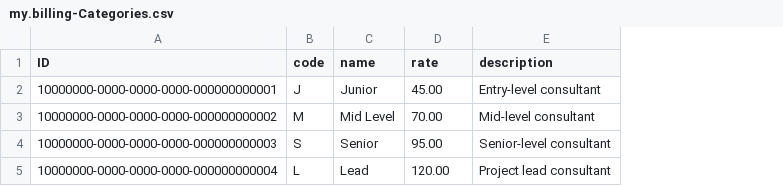
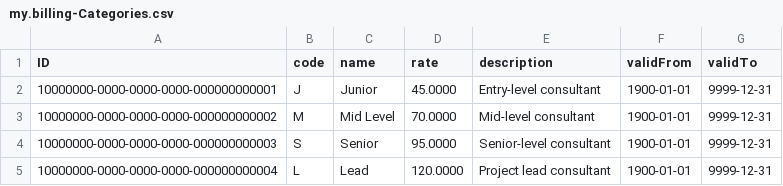
Before and after one commit to hectorRuizLop/billingTracker, a CSV file: db/data/my.billing-Categories.csv, drawn as a sheet; the diff names each change by its address in the sheet, - before the commit and + after, or states it on an @@ line.

```diff
--- a/db/data/my.billing-Categories.csv
+++ b/db/data/my.billing-Categories.csv
+column F (validFrom), rows 2-5: all 1900-01-01
+column G (validTo), rows 2-5: all 9999-12-31
-D2 (rate): 45.00
+D2 (rate): 45.0000
-D3 (rate): 70.00
+D3 (rate): 70.0000
-D4 (rate): 95.00
+D4 (rate): 95.0000
-D5 (rate): 120.00
+D5 (rate): 120.0000
```
Also changed, not shown: db/data/my.billing-ProjectAssignments.csv, 5 other files.
